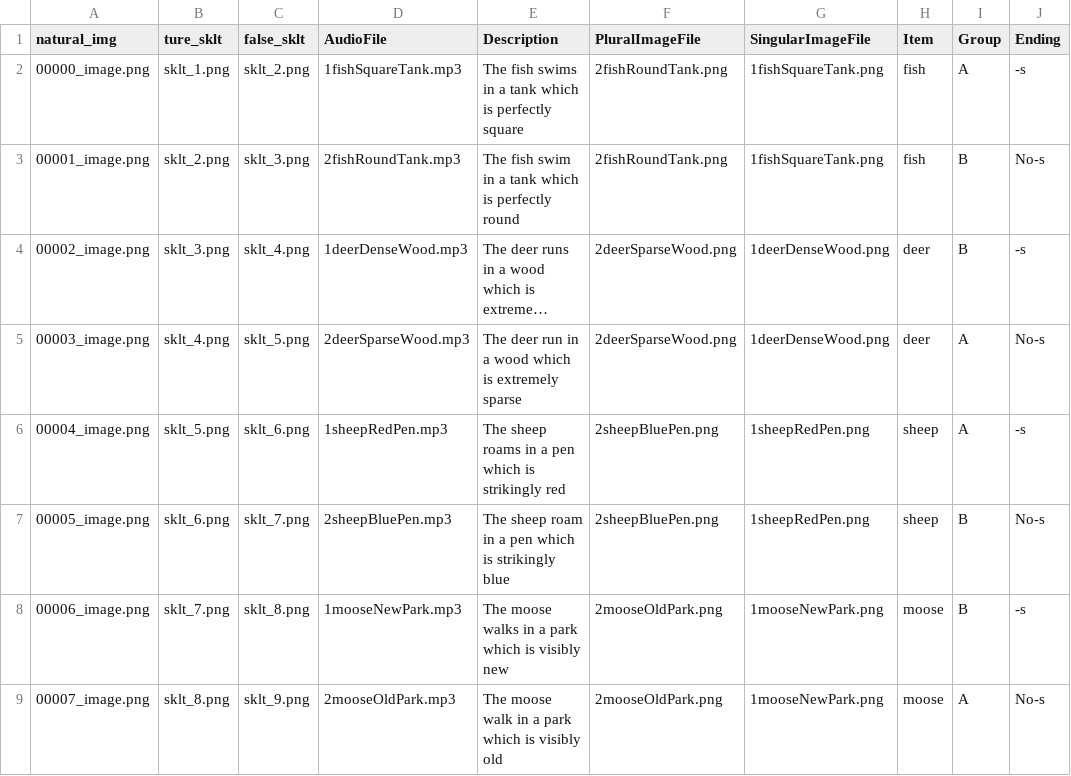
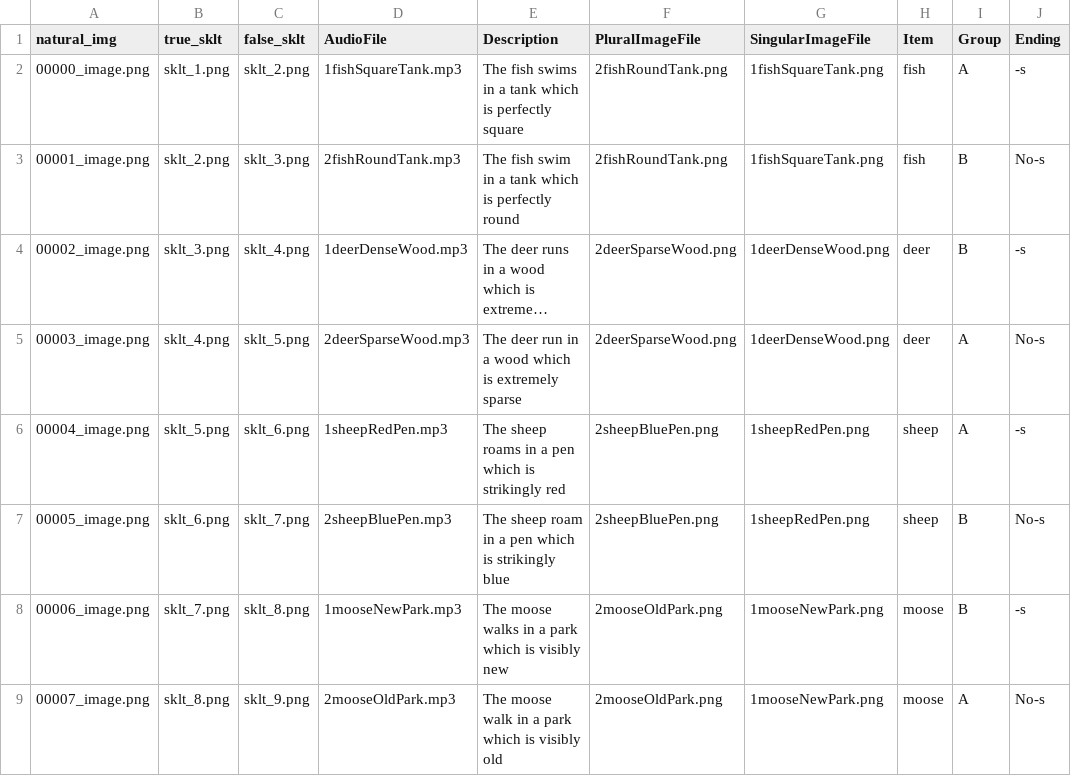
Before and after one commit to hongruz/UP-Pose, a CSV file: chunk_includes/fulldesign.csv, drawn as a sheet; only a part is shown; long unchanged cells end in …; the diff names each change by its address in the sheet, - before the commit and + after, or states it on an @@ line.

Commit message:
Update fulldesign.csv

```diff
--- a/chunk_includes/fulldesign.csv
+++ b/chunk_includes/fulldesign.csv
-B1: ture_sklt
+B1: true_sklt
```
